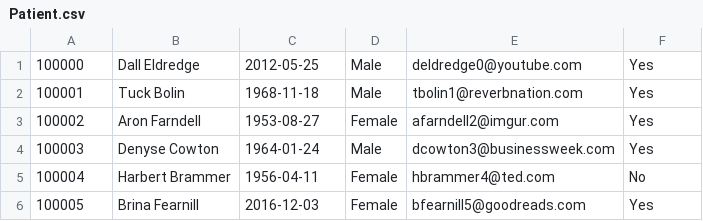
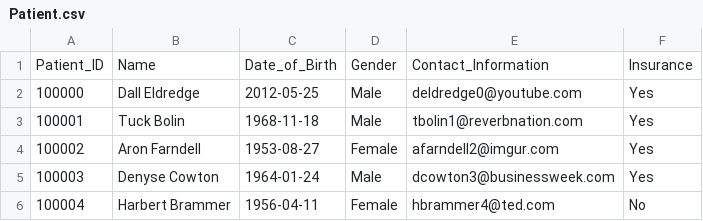
Before and after one commit to Yair345/MiniProjectDB, a CSV file: Stage1/Scripts/Mockaroo/Patient.csv, drawn as a sheet; only a part is shown; the shorter side is filled out with more unchanged rows; the diff names each change by its address in the sheet, - before the commit and + after, or states it on an @@ line.

```diff
--- a/Stage1/Scripts/Mockaroo/Patient.csv
+++ b/Stage1/Scripts/Mockaroo/Patient.csv
+row 1: Patient_ID | Name | Date_of_Birth | Gender | Contact_Information | Insurance
```
Also changed, not shown: Stage1/Scripts/Mockaroo/Doctors.csv, Stage1/Scripts/Programming/Appointment.csv, 9 other files.
